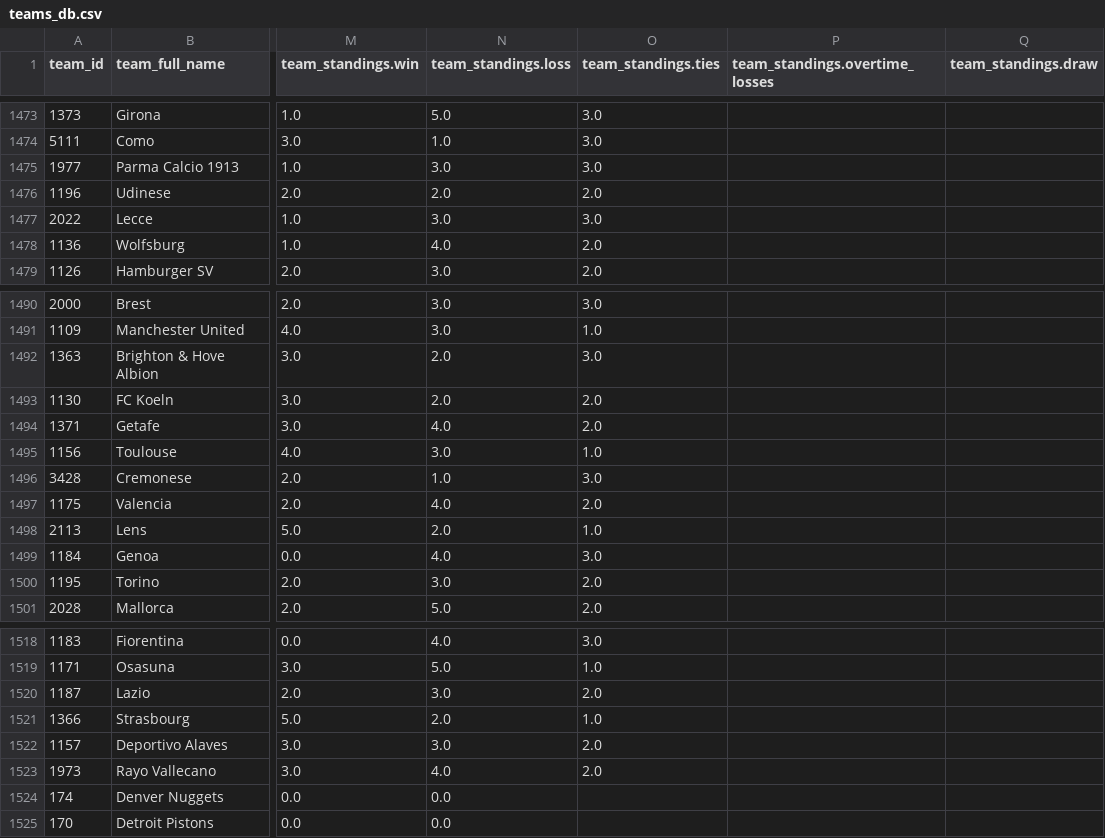
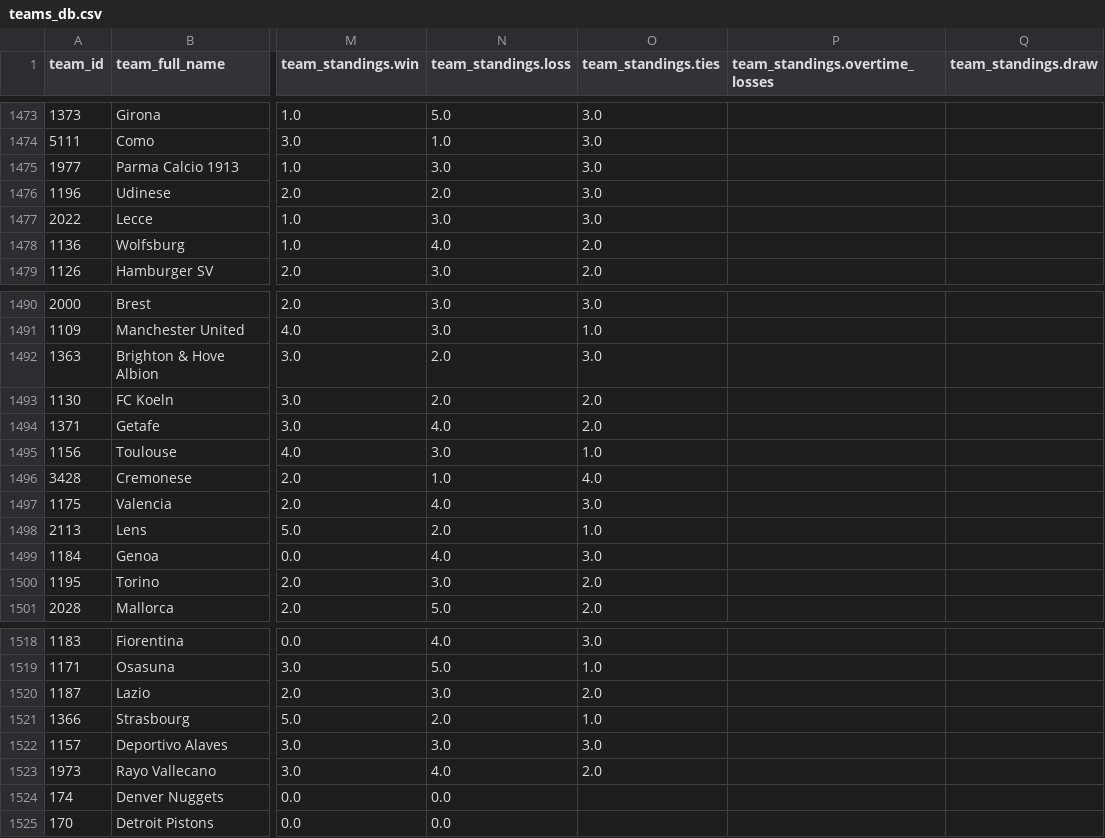
Before and after one commit to aaroncolesmith/data_action_network_clean, a CSV file: data/teams_db.csv, drawn as a sheet; only a part is shown, gaps mark what is left out; the diff names each change by its address in the sheet, - before the commit and + after, or states it on an @@ line.

Commit message:
Update data

```diff
--- a/data/teams_db.csv
+++ b/data/teams_db.csv
-O1476 (team_standings.ties): 2.0
+O1476 (team_standings.ties): 3.0
-O1496 (team_standings.ties): 3.0
+O1496 (team_standings.ties): 4.0
-O1497 (team_standings.ties): 2.0
+O1497 (team_standings.ties): 3.0
-O1522 (team_standings.ties): 2.0
+O1522 (team_standings.ties): 3.0
```
Also changed, not shown: 5 other files.
